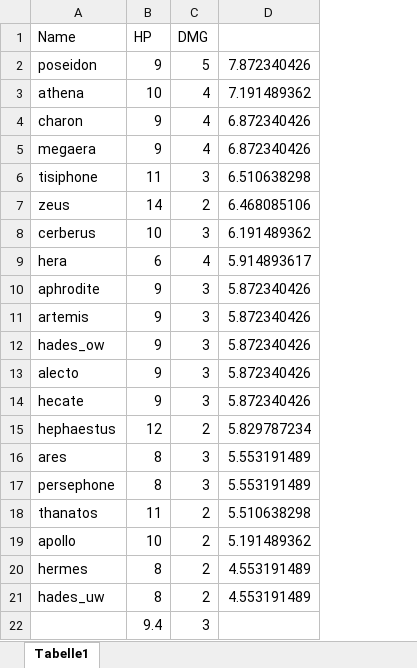
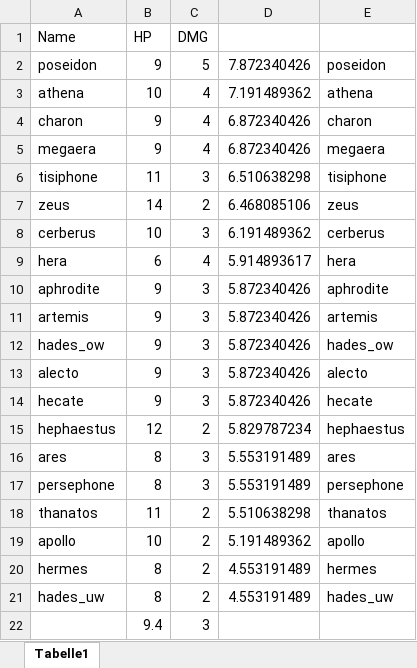
Before and after one commit to Tagninolpi/Maggod-Fight, an Excel workbook: MMR_balance.xlsx, sheet Tabelle1, drawn as a sheet; values as stored, in another font and other column widths than the file's, no borders; the diff names each change by its address in the sheet, - before the commit and + after, or states it on an @@ line.

```diff
--- a/MMR_balance.xlsx (sheet Tabelle1)
+++ b/MMR_balance.xlsx (sheet Tabelle1)
+column E, rows 2-21: poseidon | athena | charon | megaera | tisiphone | zeus | cerberus | hera | aphrodite | artemis | hades_ow | alecto | hecate | hephaestus | ares | persephone | thanatos | apollo | hermes | hades_uw
```
Also changed, not shown: 1 other file.
